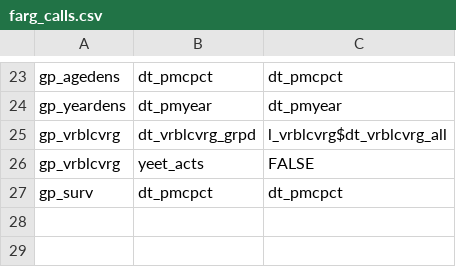
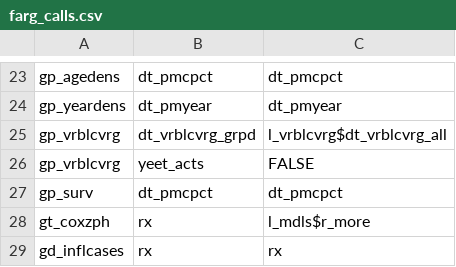
Before and after one commit to swhalemwo/pm_closing, a CSV file: misc/farg_calls.csv, drawn as a sheet; only a part is shown, gaps mark what is left out; the diff names each change by its address in the sheet, - before the commit and + after, or states it on an @@ line.

```diff
--- a/misc/farg_calls.csv
+++ b/misc/farg_calls.csv
+row 28: gt_coxzph | rx | l_mdls$r_more
+row 29: gd_inflcases | rx | rx
```
Also changed, not shown: 1 other file.
